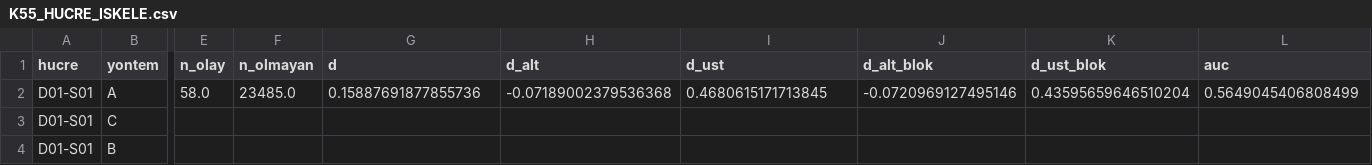
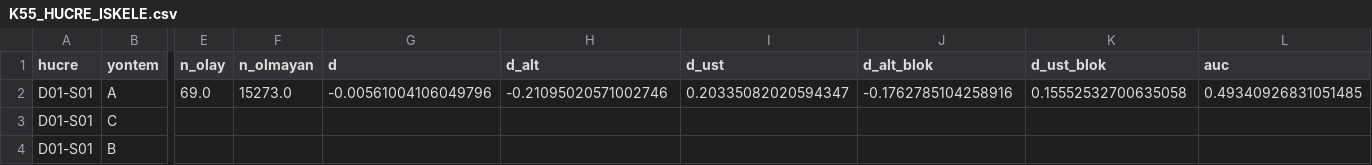
Before and after one commit to Cemalcelebi/col_yolu, a CSV file: arastirma_cikti/k55_dallanma/K55_HUCRE_ISKELE.csv, drawn as a sheet; only a part is shown, gaps mark what is left out; the diff covers the shown part only; the diff names each change by its address in the sheet, - before the commit and + after, or states it on an @@ line.

```diff
--- a/arastirma_cikti/k55_dallanma/K55_HUCRE_ISKELE.csv
+++ b/arastirma_cikti/k55_dallanma/K55_HUCRE_ISKELE.csv
-E2 (n_olay): 58.0
+E2 (n_olay): 69.0
-F2 (n_olmayan): 23485.0
+F2 (n_olmayan): 15273.0
-G2 (d): 0.15887691877855736
+G2 (d): -0.00561004106049796
-H2 (d_alt): -0.07189002379536368
+H2 (d_alt): -0.21095020571002746
-I2 (d_ust): 0.4680615171713845
+I2 (d_ust): 0.20335082020594347
-J2 (d_alt_blok): -0.0720969127495146
+J2 (d_alt_blok): -0.1762785104258916
-K2 (d_ust_blok): 0.43595659646510204
+K2 (d_ust_blok): 0.15552532700635058
-L2 (auc): 0.5649045406808499
+L2 (auc): 0.49340926831051485
```
Also changed, not shown: 25 edited cells elsewhere in this file, arastirma_cikti/k55_dallanma/K55_EVREN.csv, arastirma_cikti/k55_dallanma/K55_VERI_KALITESI.csv, 11 other files.
